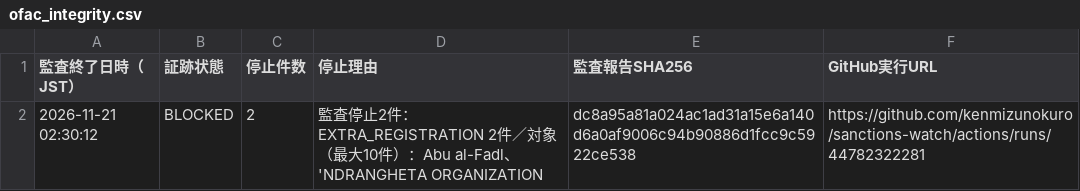
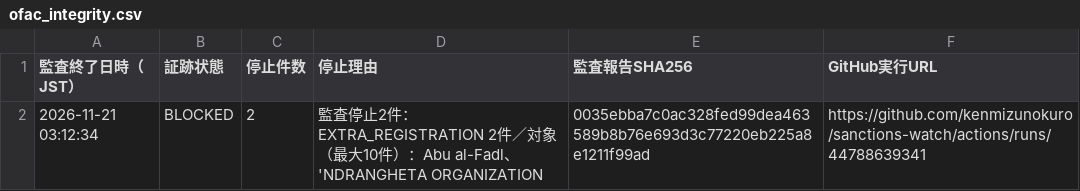
Before and after one commit to kenmizunokuro/sanctions-watch, a CSV file: data/dashboard/ofac_integrity.csv, drawn as a sheet.

```diff
--- a/data/dashboard/ofac_integrity.csv
+++ b/data/dashboard/ofac_integrity.csv
@@ -1,2 +1,2 @@
 監査終了日時（JST）,証跡状態,停止件数,停止理由,監査報告SHA256,GitHub実行URL
-2026-11-21 02:30:12,BLOCKED,2,監査停止2件：EXTRA_REGISTRATION 2件／対象（最大10件）：Abu al-Fadl、'NDRANGHETA ORGANIZATION,dc8a95a81a024ac1ad31a15e6a140d6a0af9006c94b90886d1fcc9c5922ce538,https://github.com/kenmizunokuro/sanctions-watch/actions/runs/44782322281
+2026-11-21 03:12:34,BLOCKED,2,監査停止2件：EXTRA_REGISTRATION 2件／対象（最大10件）：Abu al-Fadl、'NDRANGHETA ORGANIZATION,0035ebba7c0ac328fed99dea463589b8b76e693d3c77220eb225a8e1211f99ad,https://github.com/kenmizunokuro/sanctions-watch/actions/runs/44788639341
```
Also changed, not shown: data/dashboard/status.csv, data/dashboard/status_detail.csv, 1 other file.
